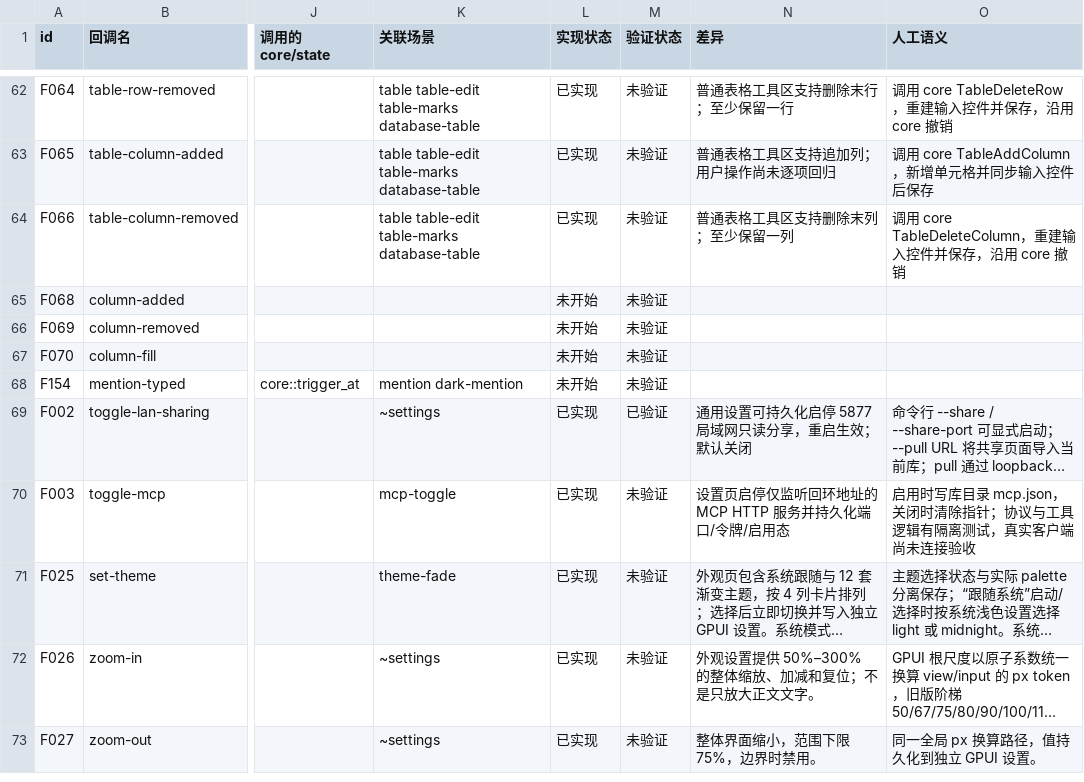
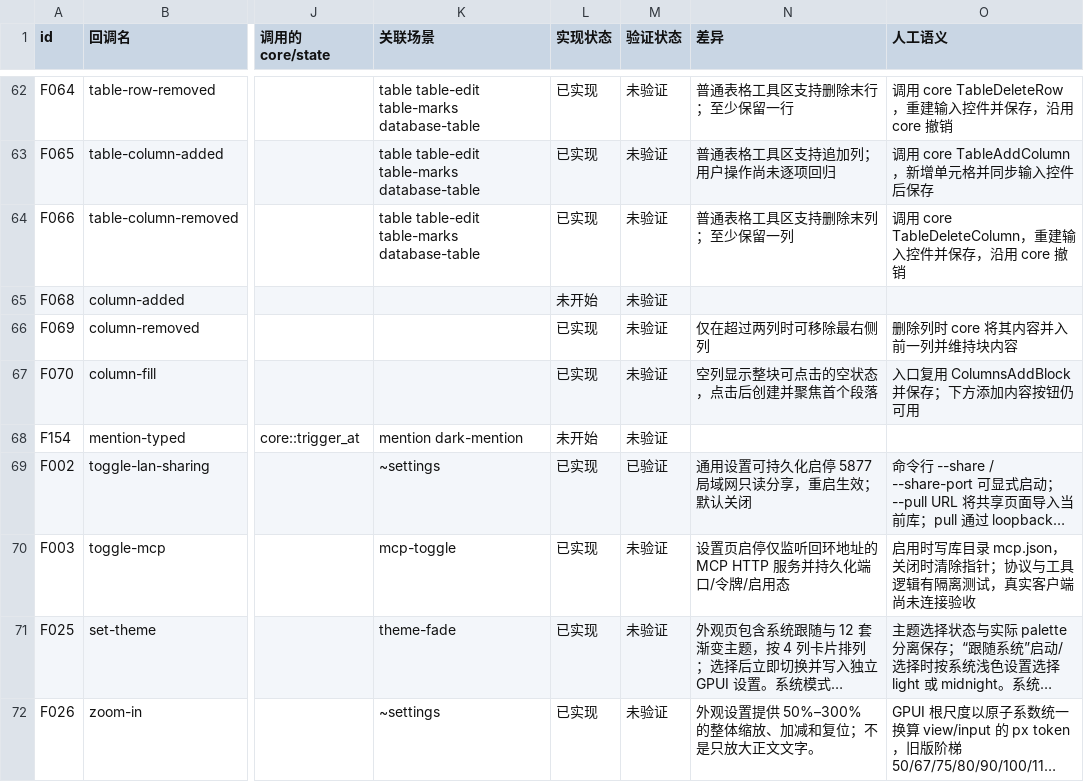
Before and after one commit to PT123123/quire-gpui, a CSV file: docs/PARITY.csv, drawn as a sheet; only a part is shown, gaps mark what is left out; the shorter side is filled out with more unchanged rows; long unchanged cells end in …; the diff names each change by its address in the sheet, - before the commit and + after, or states it on an @@ line.

```diff
--- a/docs/PARITY.csv
+++ b/docs/PARITY.csv
-L66:L67 (实现状态): 未开始
+L66:L67 (实现状态): 已实现
-N66 (差异): (empty)
+N66 (差异): 仅在超过两列时可移除最右侧列
-O66 (人工语义): (empty)
+O66 (人工语义): 删除列时 core 将其内容并入前一列并维持块内容
-N67 (差异): (empty)
+N67 (差异): 空列显示整块可点击的空状态，点击后创建并聚焦首个段落
-O67 (人工语义): (empty)
+O67 (人工语义): 入口复用 ColumnsAddBlock 并保存；下方添加内容按钮仍可用
```
Also changed, not shown: docs/PARITY-SEMANTICS.csv, 2 other files.
